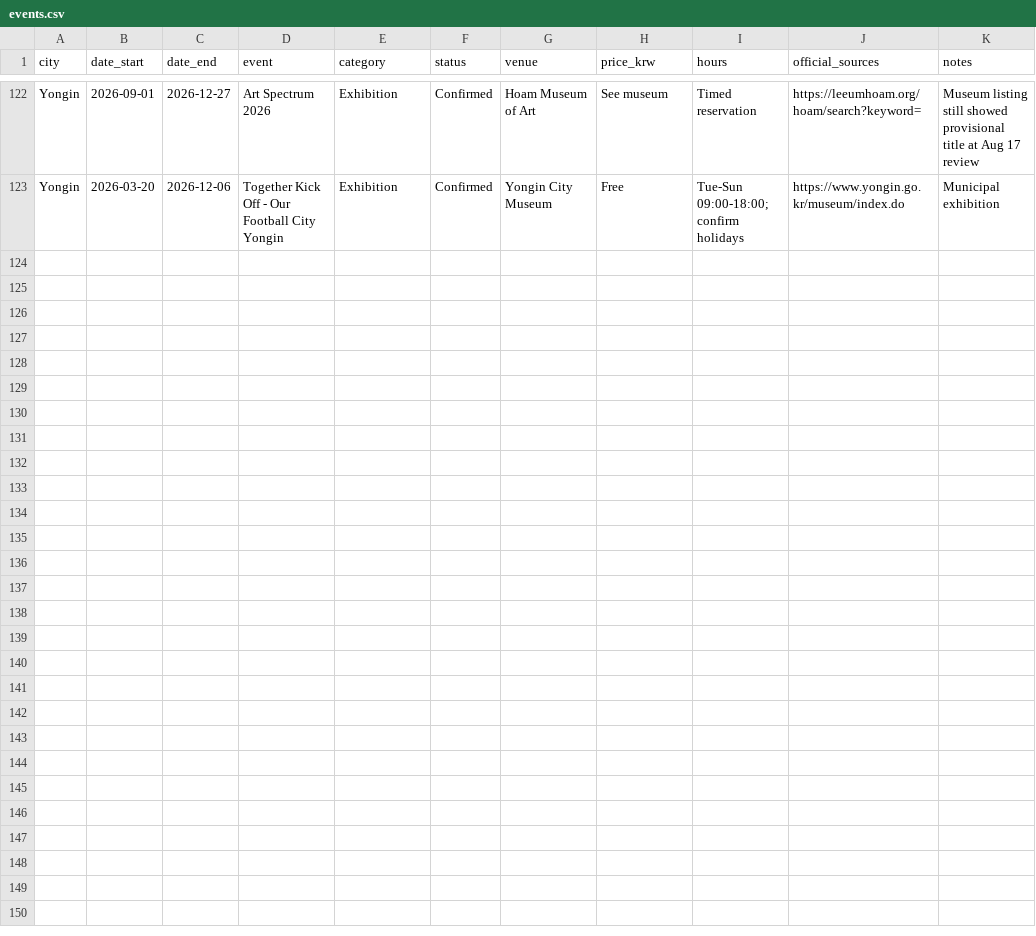
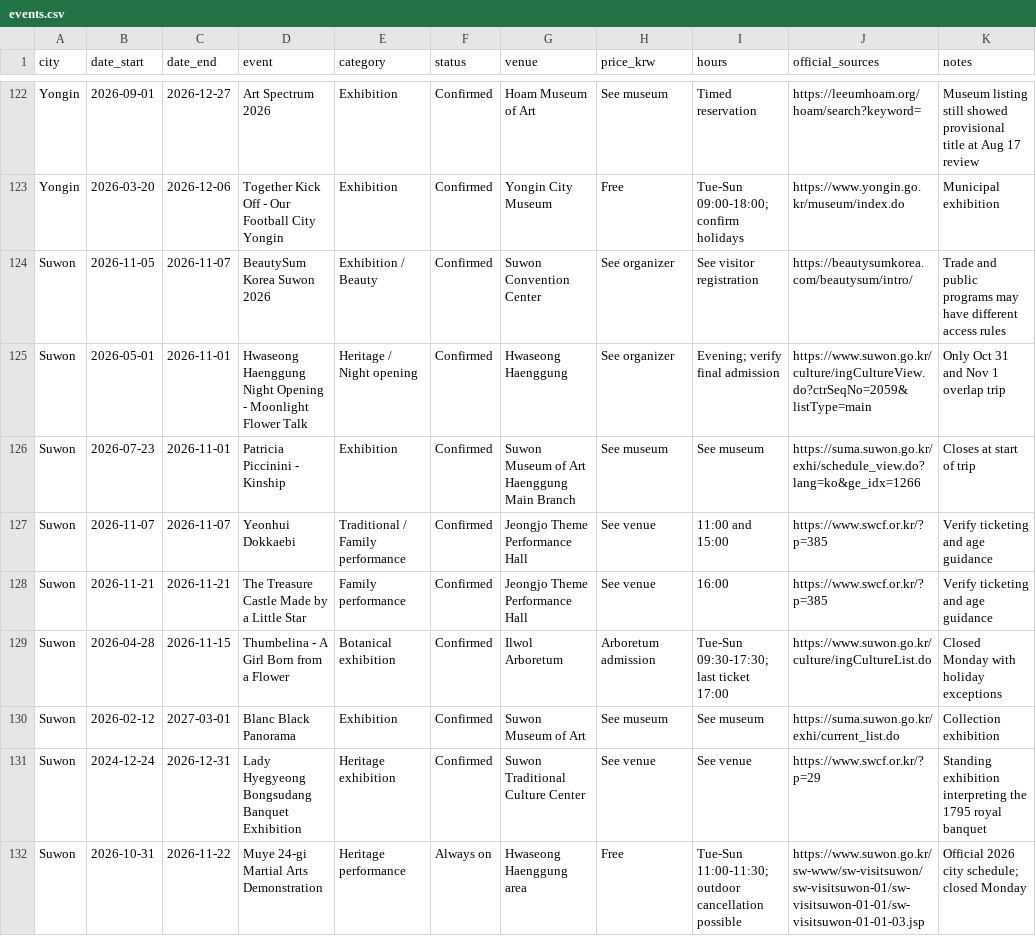
Before and after one commit to karagemop466-tech/KoreaFun, a CSV file: events.csv, drawn as a sheet; only a part is shown, gaps mark what is left out; the diff names each change by its address in the sheet, - before the commit and + after, or states it on an @@ line.

Commit message:
Rebuild Suwon guide from verified sources
Co-authored-by: arena-agent <297053741+arena-agent@users.noreply.github.com>

```diff
--- a/events.csv
+++ b/events.csv
+row 124: Suwon | 2026-11-05 | 2026-11-07 | BeautySum Korea Suwon 2026 | Exhibition / Beauty | Confirmed | Suwon Convention Center | See organizer | See visitor registration | https://beautysumkorea.com/beautysum/intro/ | Trade and public programs may have different access rules
+row 125: Suwon | 2026-05-01 | 2026-11-01 | Hwaseong Haenggung Night Opening - Moonlight Flower Talk | Heritage / Night opening | Confirmed | Hwaseong Haenggung | See organizer | Evening; verify final admission | https://www.suwon.go.kr/culture/ingCultureView.do?ctrSeqNo=2059&listType=main | Only Oct 31 and Nov 1 overlap trip
+row 126: Suwon | 2026-07-23 | 2026-11-01 | Patricia Piccinini - Kinship | Exhibition | Confirmed | Suwon Museum of Art Haenggung Main Branch | See museum | See museum | https://suma.suwon.go.kr/exhi/schedule_view.do?lang=ko&ge_idx=1266 | Closes at start of trip
+row 127: Suwon | 2026-11-07 | 2026-11-07 | Yeonhui Dokkaebi | Traditional / Family performance | Confirmed | Jeongjo Theme Performance Hall | See venue | 11:00 and 15:00 | https://www.swcf.or.kr/?p=385 | Verify ticketing and age guidance
+row 128: Suwon | 2026-11-21 | 2026-11-21 | The Treasure Castle Made by a Little Star | Family performance | Confirmed | Jeongjo Theme Performance Hall | See venue | 16:00 | https://www.swcf.or.kr/?p=385 | Verify ticketing and age guidance
+row 129: Suwon | 2026-04-28 | 2026-11-15 | Thumbelina - A Girl Born from a Flower | Botanical exhibition | Confirmed | Ilwol Arboretum | Arboretum admission | Tue-Sun 09:30-17:30; last ticket 17:00 | https://www.suwon.go.kr/culture/ingCultureList.do | Closed Monday with holiday exceptions
+row 130: Suwon | 2026-02-12 | 2027-03-01 | Blanc Black Panorama | Exhibition | Confirmed | Suwon Museum of Art | See museum | See museum | https://suma.suwon.go.kr/exhi/current_list.do | Collection exhibition
+row 131: Suwon | 2024-12-24 | 2026-12-31 | Lady Hyegyeong Bongsudang Banquet Exhibition | Heritage exhibition | Confirmed | Suwon Traditional Culture Center | See venue | See venue | https://www.swcf.or.kr/?p=29 | Standing exhibition interpreting the 1795 royal banquet
+row 132: Suwon | 2026-10-31 | 2026-11-22 | Muye 24-gi Martial Arts Demonstration | Heritage performance | Always on | Hwaseong Haenggung area | Free | Tue-Sun 11:00-11:30; outdoor cancellation possible | https://www.suwon.go.kr/sw-www/sw-visitsuwon/sw-visitsuwon-01/sw-visitsuwon-01-01/sw-visitsuwon-01-01-03.jsp | Official 2026 city schedule; closed Monday
```
Also changed, not shown: 4 other files.
